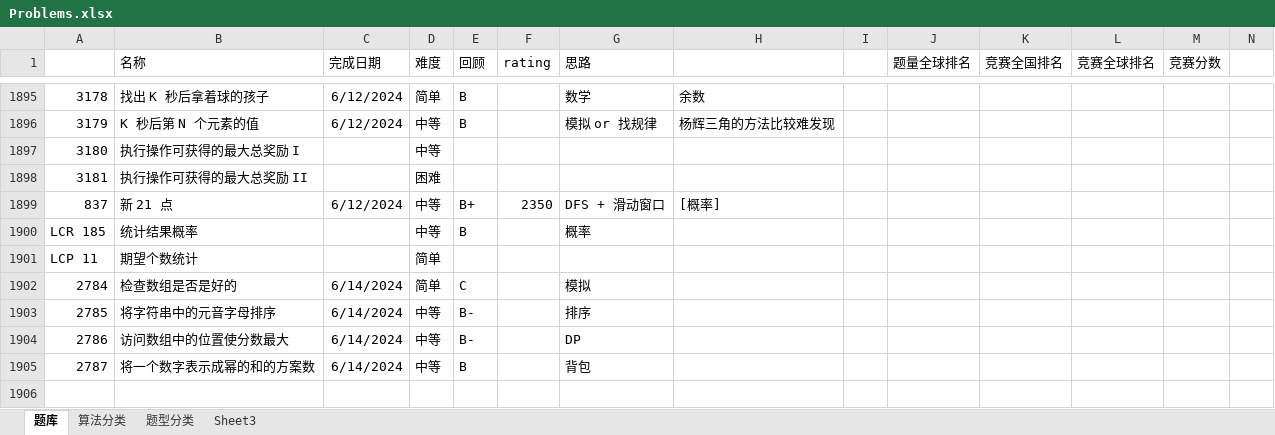
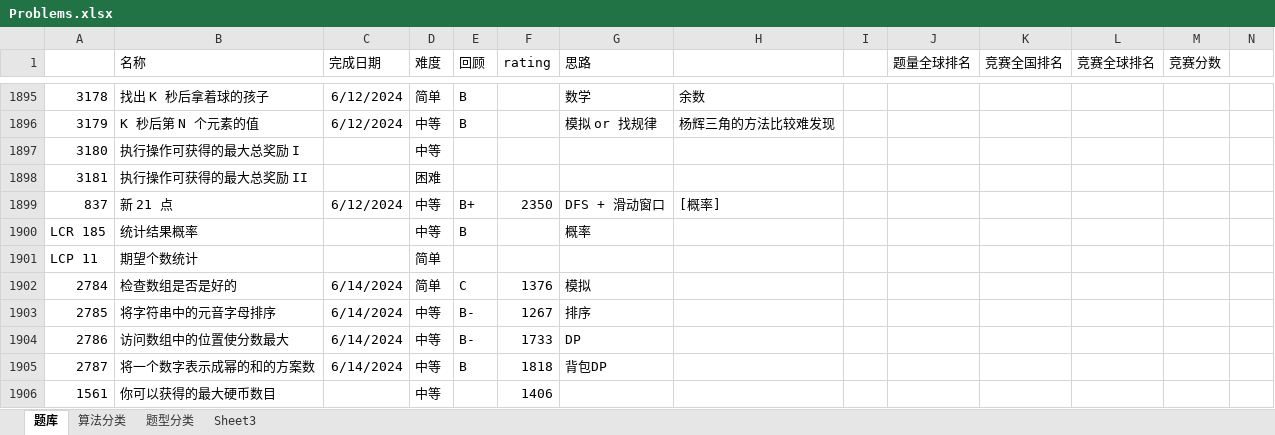
Before and after one commit to wangsun39/leetcode, an Excel workbook: Problems.xlsx, sheet 题库, drawn as a sheet; only a part is shown, gaps mark what is left out; values as stored, in another font and other column widths than the file's, no borders; charts and pictures not drawn; the diff covers the shown part only; the diff names each change by its address in the sheet, - before the commit and + after, or states it on an @@ line.

```diff
--- a/Problems.xlsx (sheet 题库)
+++ b/Problems.xlsx (sheet 题库)
-F1902 (rating): (empty)
+F1902 (rating): 1376
-F1903 (rating): (empty)
+F1903 (rating): 1267
-F1904 (rating): (empty)
+F1904 (rating): 1733
-F1905 (rating): (empty)
+F1905 (rating): 1818
-G1905 (思路): 背包
+G1905 (思路): 背包DP
+row 1906: 1561 | 你可以获得的最大硬币数目 |  | 中等 |  | 1406
```
Also changed, not shown: 4 added rows and 6 edited cells elsewhere in this sheet, sheet 算法分类, 6 other files.
